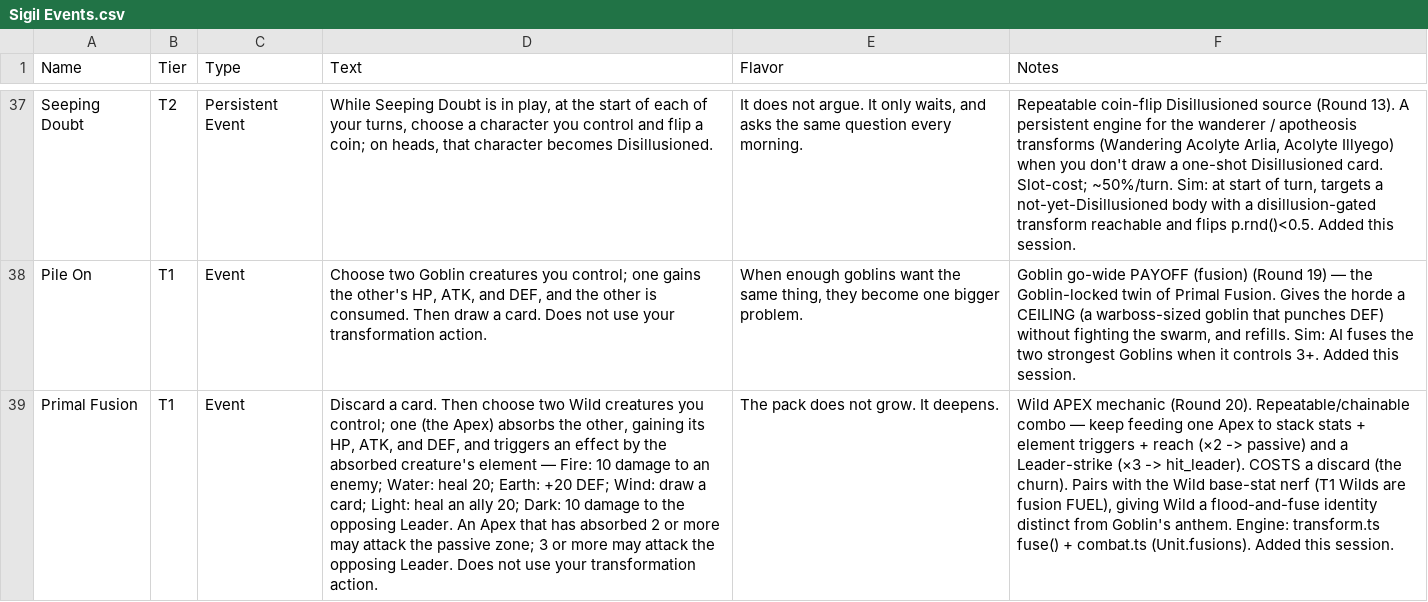
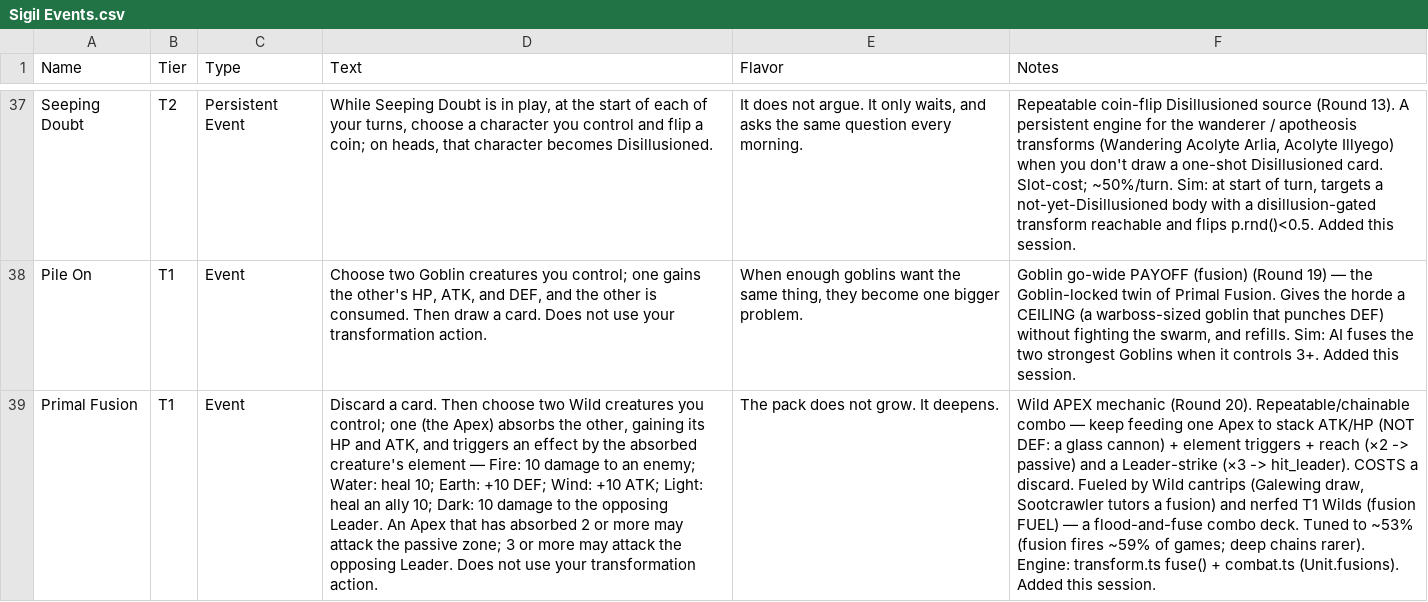
Before and after one commit to ajhollowayvrm/sigil-sim, a CSV file: docs/Sigil Events.csv, drawn as a sheet; only a part is shown, gaps mark what is left out; the diff names each change by its address in the sheet, - before the commit and + after, or states it on an @@ line.

```diff
--- a/docs/Sigil Events.csv
+++ b/docs/Sigil Events.csv
-D39 (Text): …gaining its HP, ATK, and DEF, and triggers an effect by the absorbed creature's element — Fire: 10 damage to an enemy; Water: heal 20; Earth: +20 DEF; Wind: draw a card; Light: heal an ally 20; Dark: 10…
+D39 (Text): …gaining its HP and ATK, and triggers an effect by the absorbed creature's element — Fire: 10 damage to an enemy; Water: heal 10; Earth: +10 DEF; Wind: +10 ATK; Light: heal an ally 10; Dark: 10…
-F39 (Notes): …to stack stats + element triggers + reach (×2 -> passive) and a Leader-strike (×3 -> hit_leader). COSTS a discard (the churn). Pairs with the Wild base-stat nerf (T1 Wilds are fusion FUEL), giving Wild a flood-and-fuse identity distinct from Goblin's anthem. Engine: transform.ts…
+F39 (Notes): …to stack ATK/HP (NOT DEF: a glass cannon) + element triggers + reach (×2 -> passive) and a Leader-strike (×3 -> hit_leader). COSTS a discard. Fueled by Wild cantrips (Galewing draw, Sootcrawler tutors a fusion) and nerfed T1 Wilds (fusion FUEL) — a flood-and-fuse combo deck. Tuned to ~53% (fusion fires ~59% of games; deep chains rarer). Engine: transform.ts…
```
Also changed, not shown: docs/Sigil Characters.csv, 7 other files.
